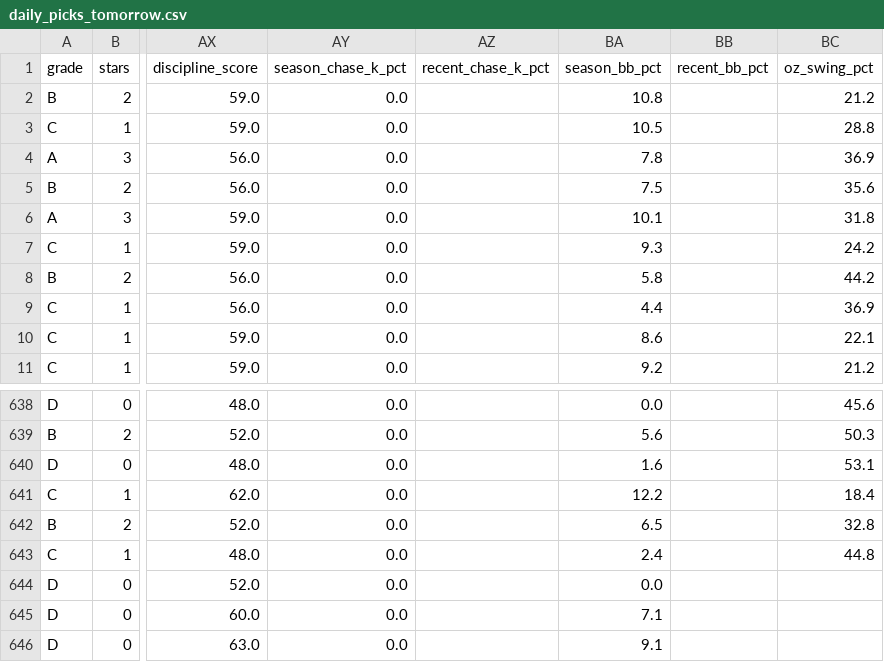
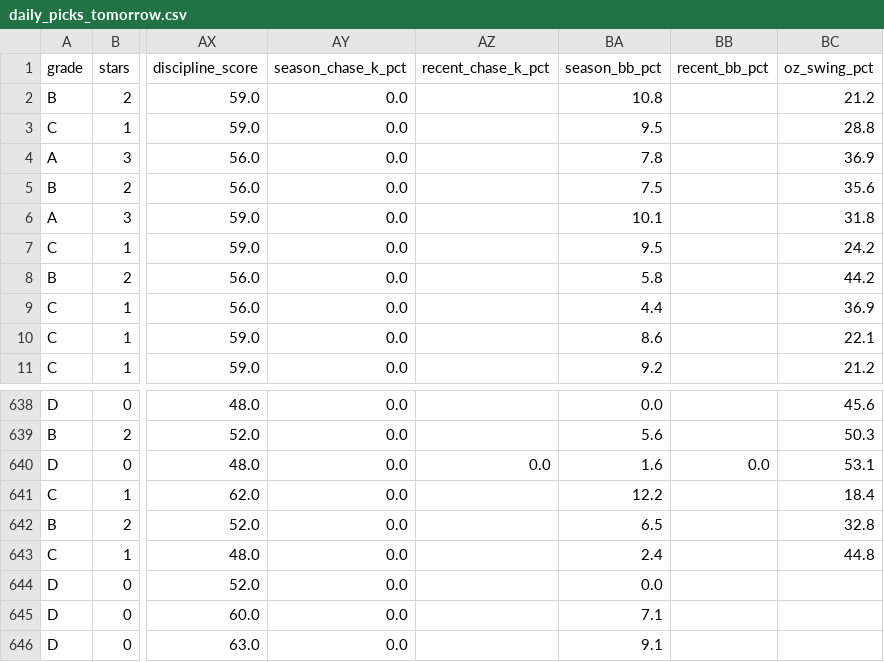
Before and after one commit to prsm-labs/going-yard, a CSV file: public/data/daily_picks_tomorrow.csv, drawn as a sheet; only a part is shown, gaps mark what is left out; the diff names each change by its address in the sheet, - before the commit and + after, or states it on an @@ line.

Commit message:
Daily data update 2026-08-19

```diff
--- a/public/data/daily_picks_tomorrow.csv
+++ b/public/data/daily_picks_tomorrow.csv
-BA3 (season_bb_pct): 10.5
+BA3 (season_bb_pct): 9.5
-BA7 (season_bb_pct): 9.3
+BA7 (season_bb_pct): 9.5
-AZ640 (recent_chase_k_pct): (empty)
+AZ640 (recent_chase_k_pct): 0.0
-BB640 (recent_bb_pct): (empty)
+BB640 (recent_bb_pct): 0.0
```
Also changed, not shown: public/data/daily_summary.csv, public/data/player_id.csv, 12 other files.
